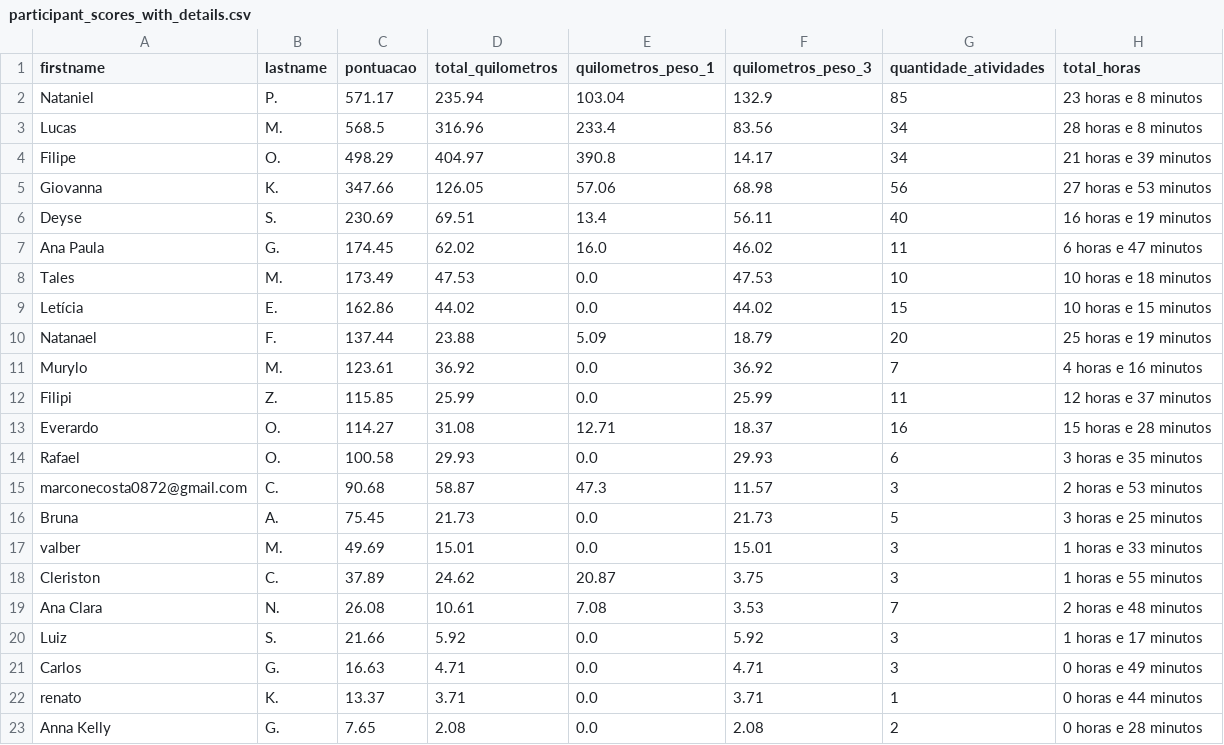
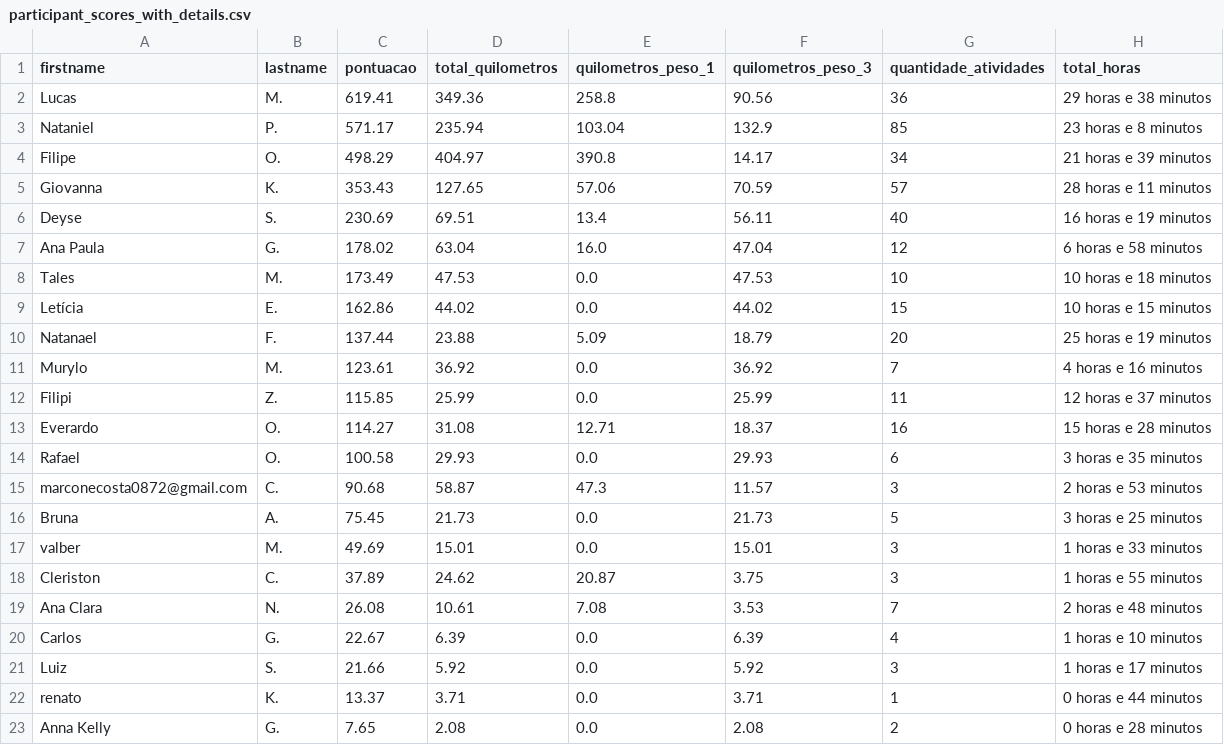
Before and after one commit to test7373/python-strava-champion, a CSV file: participant_scores_with_details.csv, drawn as a sheet.

```diff
--- a/participant_scores_with_details.csv
+++ b/participant_scores_with_details.csv
@@ -1,8 +1,8 @@
 firstname,lastname,pontuacao,total_quilometros,quilometros_peso_1,quilometros_peso_3,quantidade_atividades,total_horas
+Lucas,M.,619.41,349.36,258.8,90.56,36,29 horas e 38 minutos
 Nataniel,P.,571.17,235.94,103.04,132.9,85,23 horas e 8 minutos
-Lucas,M.,568.5,316.96,233.4,83.56,34,28 horas e 8 minutos
 Filipe,O.,498.29,404.97,390.8,14.17,34,21 horas e 39 minutos
-Giovanna,K.,347.66,126.05,57.06,68.98,56,27 horas e 53 minutos
+Giovanna,K.,353.43,127.65,57.06,70.59,57,28 horas e 11 minutos
 Deyse,S.,230.69,69.51,13.4,56.11,40,16 horas e 19 minutos
-Ana Paula,G.,174.45,62.02,16.0,46.02,11,6 horas e 47 minutos
+Ana Paula,G.,178.02,63.04,16.0,47.04,12,6 horas e 58 minutos
 Tales,M.,173.49,47.53,0.0,47.53,10,10 horas e 18 minutos
@@ -19,4 +19,4 @@ Cleriston,C.,37.89,24.62,20.87,3.75,3,1 horas e 55 minutos
 Ana Clara,N.,26.08,10.61,7.08,3.53,7,2 horas e 48 minutos
+Carlos,G.,22.67,6.39,0.0,6.39,4,1 horas e 10 minutos
 Luiz,S.,21.66,5.92,0.0,5.92,3,1 horas e 17 minutos
-Carlos,G.,16.63,4.71,0.0,4.71,3,0 horas e 49 minutos
 renato,K.,13.37,3.71,0.0,3.71,1,0 horas e 44 minutos
```
Also changed, not shown: unique_activities.csv, unique_activities_old.csv, 1 other file.
